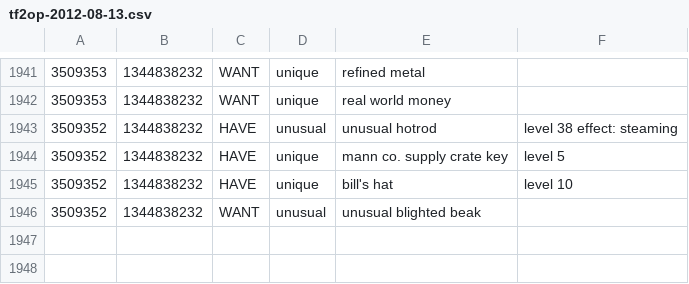
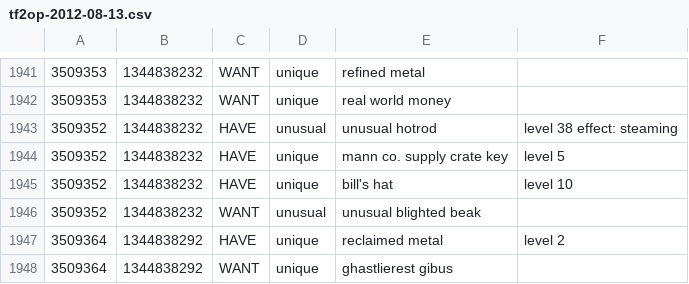
Before and after one commit to statico/tf2, a CSV file: trades/tf2op-2012-08-13.csv, drawn as a sheet; only a part is shown, gaps mark what is left out; the diff names each change by its address in the sheet, - before the commit and + after, or states it on an @@ line.

```diff
--- a/trades/tf2op-2012-08-13.csv
+++ b/trades/tf2op-2012-08-13.csv
+row 1947: 3509364 | 1344838292 | HAVE | unique | reclaimed metal | level 2
+row 1948: 3509364 | 1344838292 | WANT | unique | ghastlierest gibus
```
Also changed, not shown: trades/tftp-2012-08-13.csv, 7 other files.
